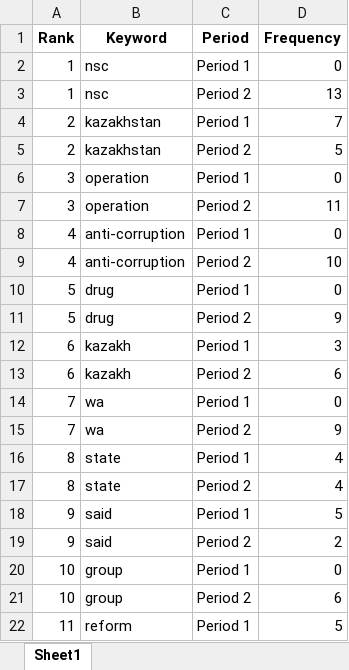
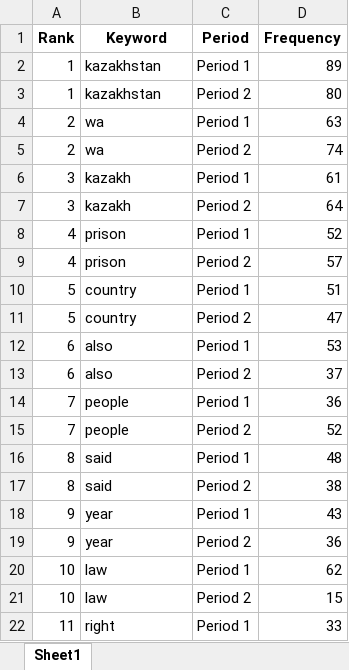
Before and after one commit to seouljake/kimep-data-science-lab, an Excel workbook: 2023.02 CSS3501_4 Text Analysis in Python/results/v2_melted.xlsx, sheet Sheet1, drawn as a sheet; only a part is shown; values as stored, in another font and other column widths than the file's, no borders; the diff covers the shown part only; the diff names each change by its address in the sheet, - before the commit and + after, or states it on an @@ line.

```diff
--- a/2023.02 CSS3501_4 Text Analysis in Python/results/v2_melted.xlsx (sheet Sheet1)
+++ b/2023.02 CSS3501_4 Text Analysis in Python/results/v2_melted.xlsx (sheet Sheet1)
-B2:B3 (Keyword): nsc
+B2:B3 (Keyword): kazakhstan
-D2 (Frequency): 0
+D2 (Frequency): 89
-D3 (Frequency): 13
+D3 (Frequency): 80
-B4:B5 (Keyword): kazakhstan
+B4:B5 (Keyword): wa
-D4 (Frequency): 7
+D4 (Frequency): 63
-D5 (Frequency): 5
+D5 (Frequency): 74
-B6:B7 (Keyword): operation
+B6:B7 (Keyword): kazakh
-D6 (Frequency): 0
+D6 (Frequency): 61
-D7 (Frequency): 11
+D7 (Frequency): 64
-B8:B9 (Keyword): anti-corruption
+B8:B9 (Keyword): prison
-D8 (Frequency): 0
+D8 (Frequency): 52
-D9 (Frequency): 10
+D9 (Frequency): 57
-B10:B11 (Keyword): drug
+B10:B11 (Keyword): country
-D10 (Frequency): 0
+D10 (Frequency): 51
-D11 (Frequency): 9
+D11 (Frequency): 47
-B12:B13 (Keyword): kazakh
+B12:B13 (Keyword): also
-D12 (Frequency): 3
+D12 (Frequency): 53
-D13 (Frequency): 6
+D13 (Frequency): 37
-B14:B15 (Keyword): wa
+B14:B15 (Keyword): people
-D14 (Frequency): 0
+D14 (Frequency): 36
-D15 (Frequency): 9
+D15 (Frequency): 52
-B16:B17 (Keyword): state
+B16:B17 (Keyword): said
-D16 (Frequency): 4
+D16 (Frequency): 48
-D17 (Frequency): 4
+D17 (Frequency): 38
-B18:B19 (Keyword): said
+B18:B19 (Keyword): year
-D18 (Frequency): 5
+D18 (Frequency): 43
-D19 (Frequency): 2
+D19 (Frequency): 36
-B20:B21 (Keyword): group
+B20:B21 (Keyword): law
-D20 (Frequency): 0
+D20 (Frequency): 62
-D21 (Frequency): 6
+D21 (Frequency): 15
-B22 (Keyword): reform
+B22 (Keyword): right
-D22 (Frequency): 5
+D22 (Frequency): 33
```
Also changed, not shown: 54 edited cells elsewhere in this sheet, 2023.02 CSS3501_4 Text Analysis in Python/results/ts.xlsx, 2023.02 CSS3501_4 Text Analysis in Python/results/v1.xlsx, 10 other files.
